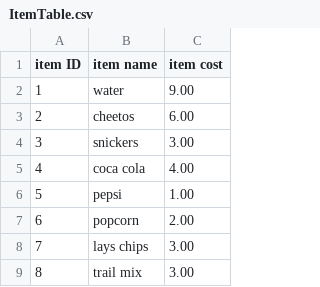
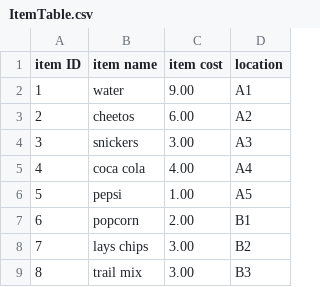
Before and after one commit to Bui-Alex46/Smart-Vending-Machine, a CSV file: database/ItemTable.csv, drawn as a sheet; only a part is shown; the diff names each change by its address in the sheet, - before the commit and + after, or states it on an @@ line.

Commit message:
data frame for vending machine layout

```diff
--- a/database/ItemTable.csv
+++ b/database/ItemTable.csv
+column D (location), rows 2-9: A1 | A2 | A3 | A4 | A5 | B1 | B2 | B3
```
Also changed, not shown: 1 other file.
